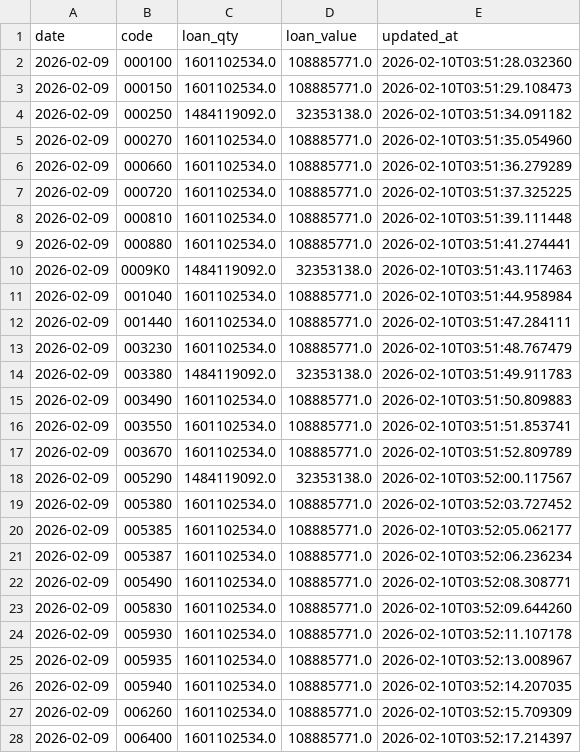
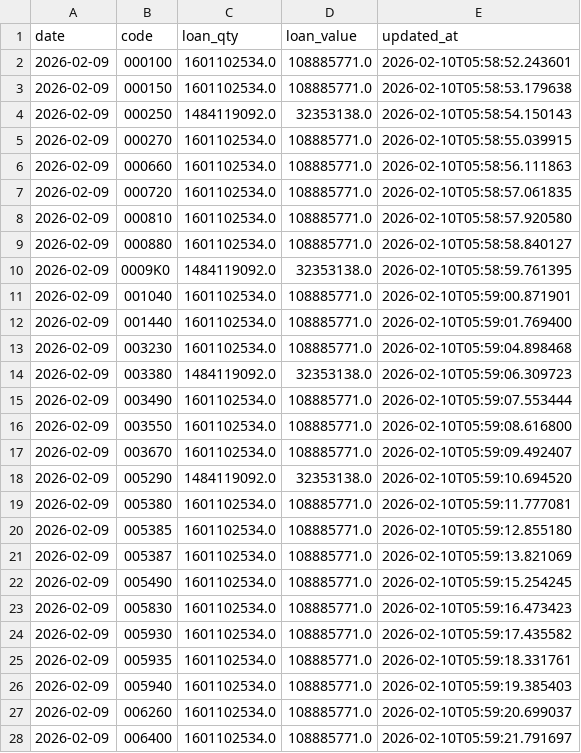
Before and after one commit to wonhyungLee/trader, a CSV file: data/csv/loan_trans_daily.csv, drawn as a sheet; only a part is shown; the diff covers the shown part only.

Commit message:
Checkpoint: include data snapshot

```diff
--- a/data/csv/loan_trans_daily.csv
+++ b/data/csv/loan_trans_daily.csv
@@ -1,28 +1,28 @@
 date,code,loan_qty,loan_value,updated_at
-2026-02-09,000100,1601102534.0,108885771.0,2026-02-10T03:51:28.032360
-2026-02-09,000150,1601102534.0,108885771.0,2026-02-10T03:51:29.108473
-2026-02-09,000250,1484119092.0,32353138.0,2026-02-10T03:51:34.091182
-2026-02-09,000270,1601102534.0,108885771.0,2026-02-10T03:51:35.054960
-2026-02-09,000660,1601102534.0,108885771.0,2026-02-10T03:51:36.279289
-2026-02-09,000720,1601102534.0,108885771.0,2026-02-10T03:51:37.325225
-2026-02-09,000810,1601102534.0,108885771.0,2026-02-10T03:51:39.111448
-2026-02-09,000880,1601102534.0,108885771.0,2026-02-10T03:51:41.274441
-2026-02-09,0009K0,1484119092.0,32353138.0,2026-02-10T03:51:43.117463
-2026-02-09,001040,1601102534.0,108885771.0,2026-02-10T03:51:44.958984
-2026-02-09,001440,1601102534.0,108885771.0,2026-02-10T03:51:47.284111
-2026-02-09,003230,1601102534.0,108885771.0,2026-02-10T03:51:48.767479
-2026-02-09,003380,1484119092.0,32353138.0,2026-02-10T03:51:49.911783
-2026-02-09,003490,1601102534.0,108885771.0,2026-02-10T03:51:50.809883
-2026-02-09,003550,1601102534.0,108885771.0,2026-02-10T03:51:51.853741
-2026-02-09,003670,1601102534.0,108885771.0,2026-02-10T03:51:52.809789
-2026-02-09,005290,1484119092.0,32353138.0,2026-02-10T03:52:00.117567
-2026-02-09,005380,1601102534.0,108885771.0,2026-02-10T03:52:03.727452
-2026-02-09,005385,1601102534.0,108885771.0,2026-02-10T03:52:05.062177
-2026-02-09,005387,1601102534.0,108885771.0,2026-02-10T03:52:06.236234
-2026-02-09,005490,1601102534.0,108885771.0,2026-02-10T03:52:08.308771
-2026-02-09,005830,1601102534.0,108885771.0,2026-02-10T03:52:09.644260
-2026-02-09,005930,1601102534.0,108885771.0,2026-02-10T03:52:11.107178
-2026-02-09,005935,1601102534.0,108885771.0,2026-02-10T03:52:13.008967
-2026-02-09,005940,1601102534.0,108885771.0,2026-02-10T03:52:14.207035
-2026-02-09,006260,1601102534.0,108885771.0,2026-02-10T03:52:15.709309
-2026-02-09,006400,1601102534.0,108885771.0,2026-02-10T03:52:17.214397
+2026-02-09,000100,1601102534.0,108885771.0,2026-02-10T05:58:52.243601
+2026-02-09,000150,1601102534.0,108885771.0,2026-02-10T05:58:53.179638
+2026-02-09,000250,1484119092.0,32353138.0,2026-02-10T05:58:54.150143
+2026-02-09,000270,1601102534.0,108885771.0,2026-02-10T05:58:55.039915
+2026-02-09,000660,1601102534.0,108885771.0,2026-02-10T05:58:56.111863
+2026-02-09,000720,1601102534.0,108885771.0,2026-02-10T05:58:57.061835
+2026-02-09,000810,1601102534.0,108885771.0,2026-02-10T05:58:57.920580
+2026-02-09,000880,1601102534.0,108885771.0,2026-02-10T05:58:58.840127
+2026-02-09,0009K0,1484119092.0,32353138.0,2026-02-10T05:58:59.761395
+2026-02-09,001040,1601102534.0,108885771.0,2026-02-10T05:59:00.871901
+2026-02-09,001440,1601102534.0,108885771.0,2026-02-10T05:59:01.769400
+2026-02-09,003230,1601102534.0,108885771.0,2026-02-10T05:59:04.898468
+2026-02-09,003380,1484119092.0,32353138.0,2026-02-10T05:59:06.309723
+2026-02-09,003490,1601102534.0,108885771.0,2026-02-10T05:59:07.553444
+2026-02-09,003550,1601102534.0,108885771.0,2026-02-10T05:59:08.616800
+2026-02-09,003670,1601102534.0,108885771.0,2026-02-10T05:59:09.492407
+2026-02-09,005290,1484119092.0,32353138.0,2026-02-10T05:59:10.694520
+2026-02-09,005380,1601102534.0,108885771.0,2026-02-10T05:59:11.777081
+2026-02-09,005385,1601102534.0,108885771.0,2026-02-10T05:59:12.855180
+2026-02-09,005387,1601102534.0,108885771.0,2026-02-10T05:59:13.821069
+2026-02-09,005490,1601102534.0,108885771.0,2026-02-10T05:59:15.254245
+2026-02-09,005830,1601102534.0,108885771.0,2026-02-10T05:59:16.473423
+2026-02-09,005930,1601102534.0,108885771.0,2026-02-10T05:59:17.435582
+2026-02-09,005935,1601102534.0,108885771.0,2026-02-10T05:59:18.331761
+2026-02-09,005940,1601102534.0,108885771.0,2026-02-10T05:59:19.385403
+2026-02-09,006260,1601102534.0,108885771.0,2026-02-10T05:59:20.699037
+2026-02-09,006400,1601102534.0,108885771.0,2026-02-10T05:59:21.791697
```
Also changed, not shown: 5 added rows and 96 edited cells elsewhere in this file, data/csv/job_runs.csv, data/csv/program_trade_daily.csv, 6 other files.
